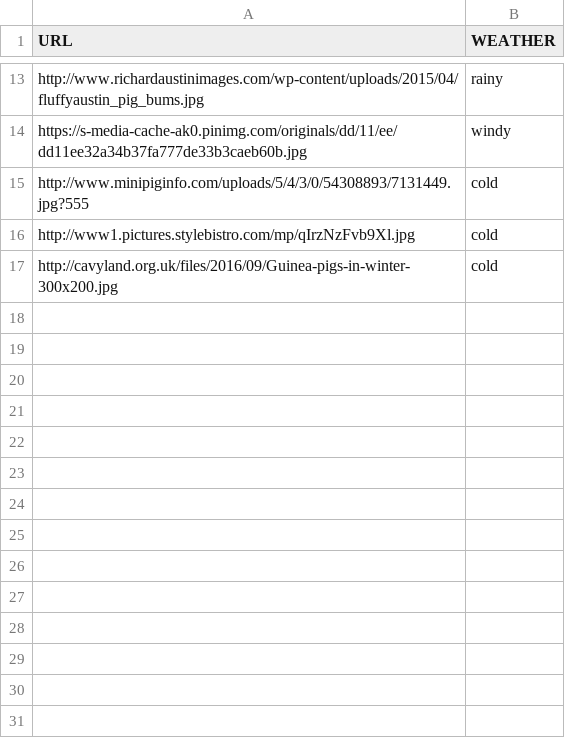
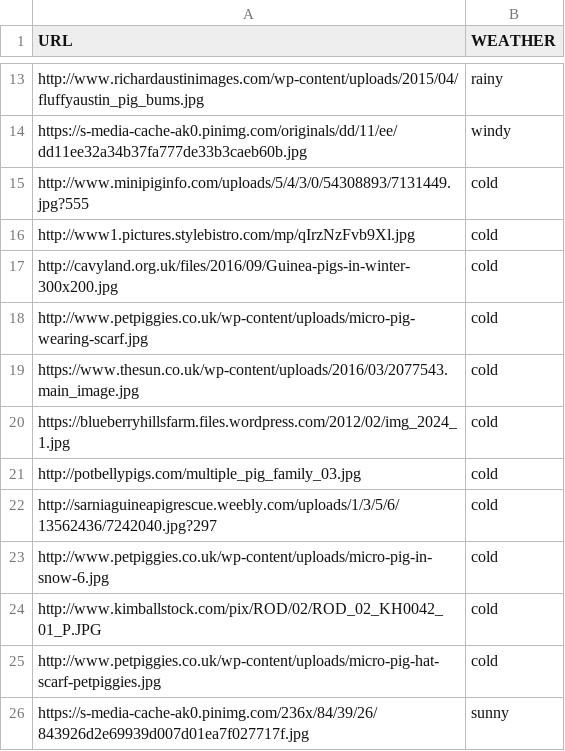
Before and after one commit to gulipad/botstack-sauwetter, a CSV file: lib/tasks/weatherpigs.csv, drawn as a sheet; only a part is shown, gaps mark what is left out; the diff names each change by its address in the sheet, - before the commit and + after, or states it on an @@ line.

Commit message:
Add moar piggies

```diff
--- a/lib/tasks/weatherpigs.csv
+++ b/lib/tasks/weatherpigs.csv
+row 18: http://www.petpiggies.co.uk/wp-content/uploads/micro-pig-wearing-scarf.jpg | cold
+row 19: https://www.thesun.co.uk/wp-content/uploads/2016/03/2077543.main_image.jpg | cold
+row 20: https://blueberryhillsfarm.files.wordpress.com/2012/02/img_2024_1.jpg | cold
+row 21: http://potbellypigs.com/multiple_pig_family_03.jpg | cold
+row 22: http://sarniaguineapigrescue.weebly.com/uploads/1/3/5/6/13562436/7242040.jpg?297 | cold
+row 23: http://www.petpiggies.co.uk/wp-content/uploads/micro-pig-in-snow-6.jpg | cold
+row 24: http://www.kimballstock.com/pix/ROD/02/ROD_02_KH0042_01_P.JPG | cold
+row 25: http://www.petpiggies.co.uk/wp-content/uploads/micro-pig-hat-scarf-petpiggies.jpg | cold
+row 26: https://s-media-cache-ak0.pinimg.com/236x/84/39/26/843926d2e69939d007d01ea7f027717f.jpg | sunny
```
